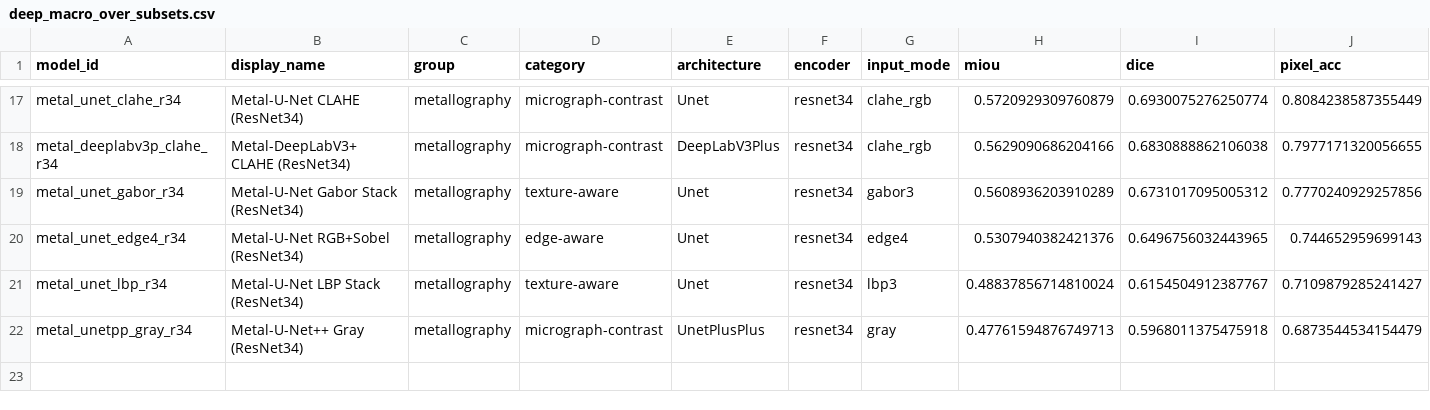
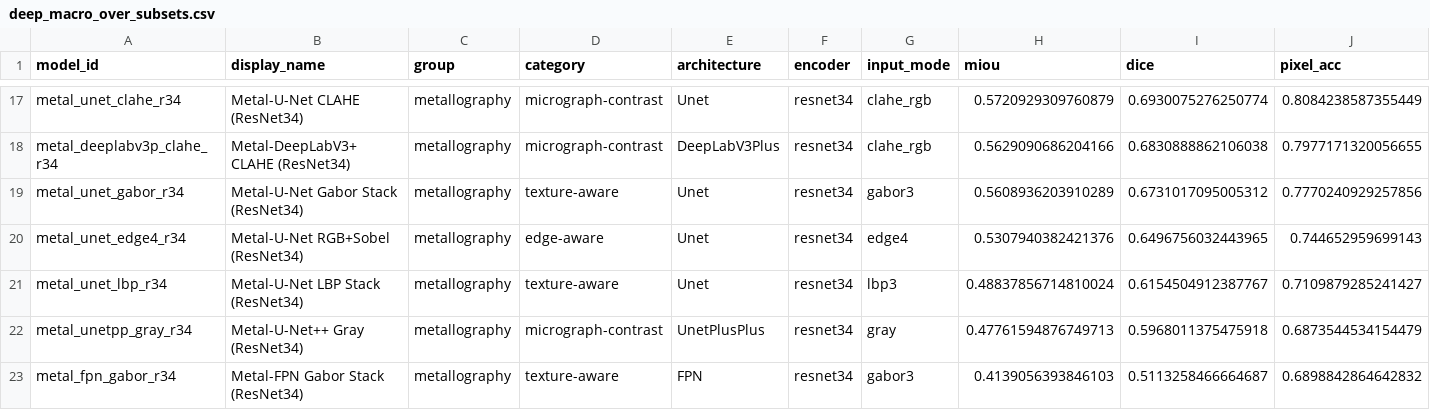
Before and after one commit to scientific-computing-user/amam-benchmark-site, a CSV file: repro/results/deep_survey/deep_macro_over_subsets.csv, drawn as a sheet; only a part is shown, gaps mark what is left out; rows hold the shown columns only; the diff names each change by its address in the sheet, - before the commit and + after, or states it on an @@ line.

```diff
--- a/repro/results/deep_survey/deep_macro_over_subsets.csv
+++ b/repro/results/deep_survey/deep_macro_over_subsets.csv
+row 23: metal_fpn_gabor_r34 | Metal-FPN Gabor Stack (ResNet34) | metallography | texture-aware | FPN | resnet34 | gabor3 | 0.4139056393846103 | 0.5113258466664687 | 0.6898842864642832
```
Also changed, not shown: repro/results/deep_survey/deep_metallography_summary.csv, repro/results/deep_survey/deep_per_subset.csv, 4 other files.
